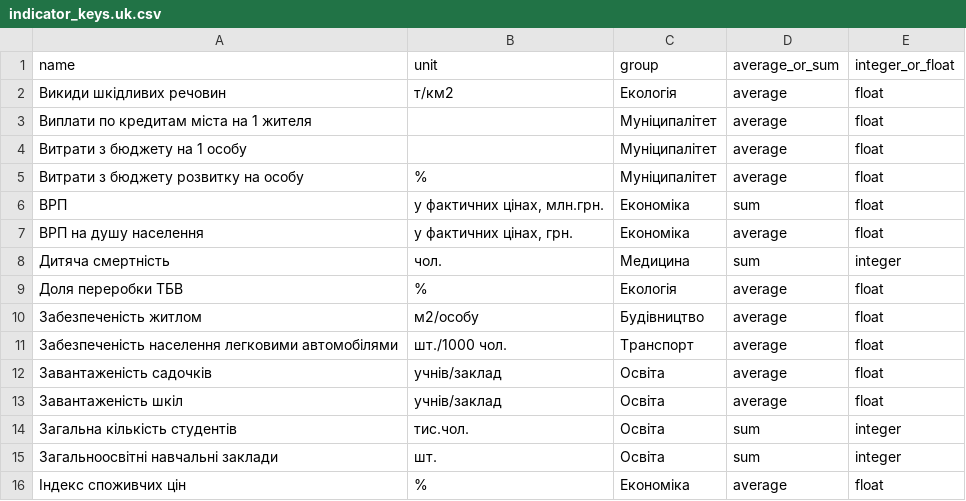
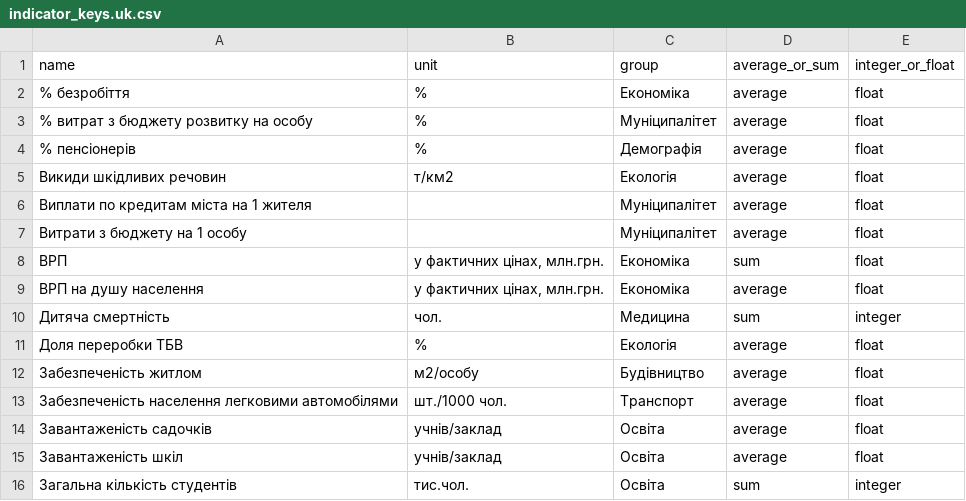
Before and after one commit to kavaleriy/budget, a CSV file: db/indicator_keys.uk.csv, drawn as a sheet; only a part is shown; the shorter side is filled out with more unchanged rows; the diff covers the shown part only.

```diff
--- a/db/indicator_keys.uk.csv
+++ b/db/indicator_keys.uk.csv
@@ -1,2 +1,5 @@
 name;unit;group;average_or_sum;integer_or_float
+% безробіття;%;Економіка;average;float
+% витрат з бюджету розвитку на особу;%;Муніципалітет;average;float
+% пенсіонерів;%;Демографія;average;float
 Викиди шкідливих речовин;т/км2;Екологія;average;float
@@ -4,5 +7,4 @@ name;unit;group;average_or_sum;integer_or_float
 Витрати з бюджету на 1 особу;;Муніципалітет;average;float
-Витрати з бюджету розвитку на особу;%;Муніципалітет;average;float
 ВРП;у фактичних цінах, млн.грн.;Економіка;sum;float
-ВРП на душу населення;у фактичних цінах, грн.;Економіка;average;float
+ВРП на душу населення;у фактичних цінах, млн.грн.;Економіка;average;float
 Дитяча смертність;чол.;Медицина;sum;integer
```
Also changed, not shown: 3 added rows, 3 removed rows and 10 edited cells elsewhere in this file, 45 other files.
